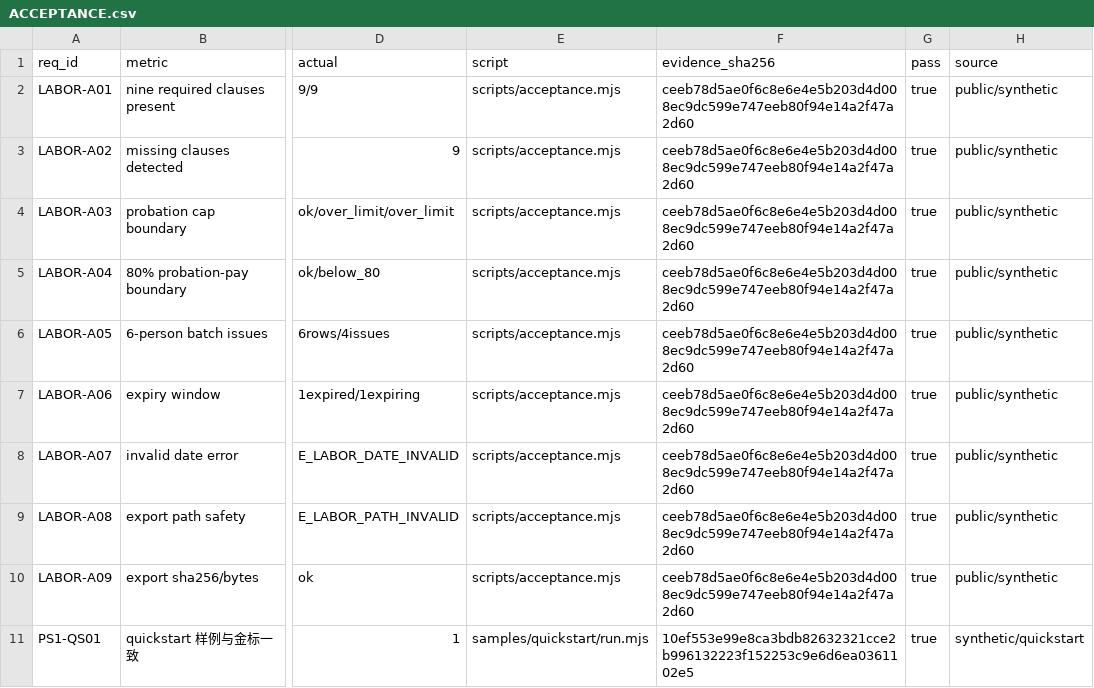
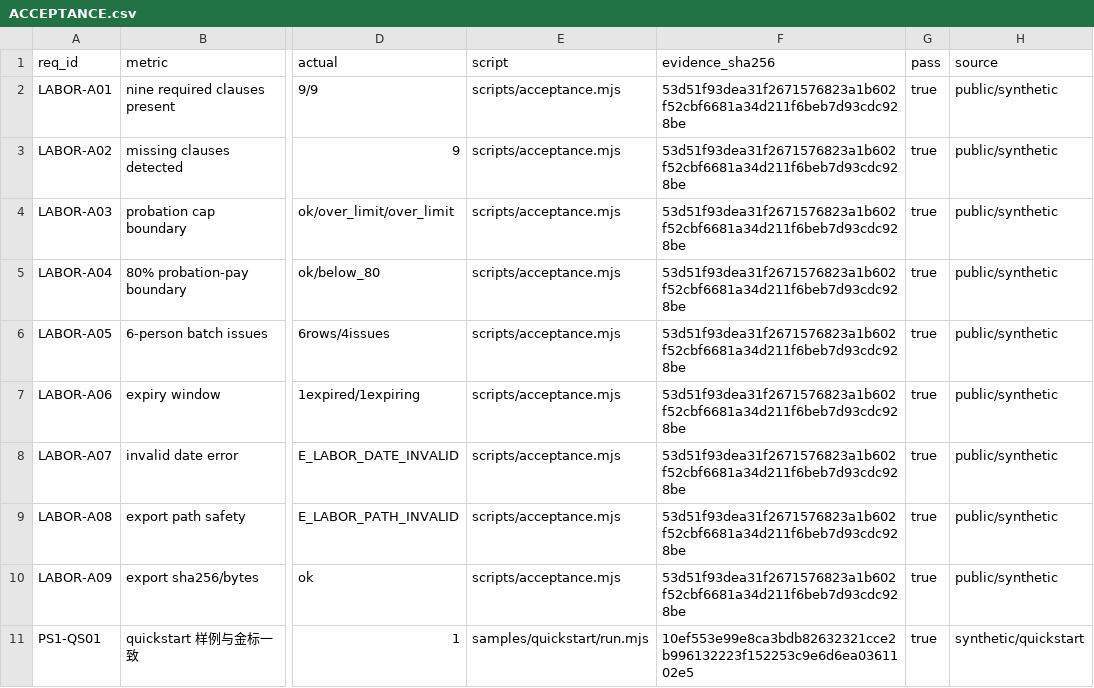
Before and after one commit to PerryLink/dsh-labor-contract, a CSV file: ACCEPTANCE.csv, drawn as a sheet; only a part is shown, gaps mark what is left out; the diff names each change by its address in the sheet, - before the commit and + after, or states it on an @@ line.

```diff
--- a/ACCEPTANCE.csv
+++ b/ACCEPTANCE.csv
-F2:F10 (evidence_sha256): ceeb78d5ae0f6c8e6e4e5b203d4d008ec9dc599e747eeb80f94e14a2f47a2d60
+F2:F10 (evidence_sha256): 53d51f93dea31f2671576823a1b602f52cbf6681a34d211f6beb7d93cdc928be
```
Also changed, not shown: 24 other files.
